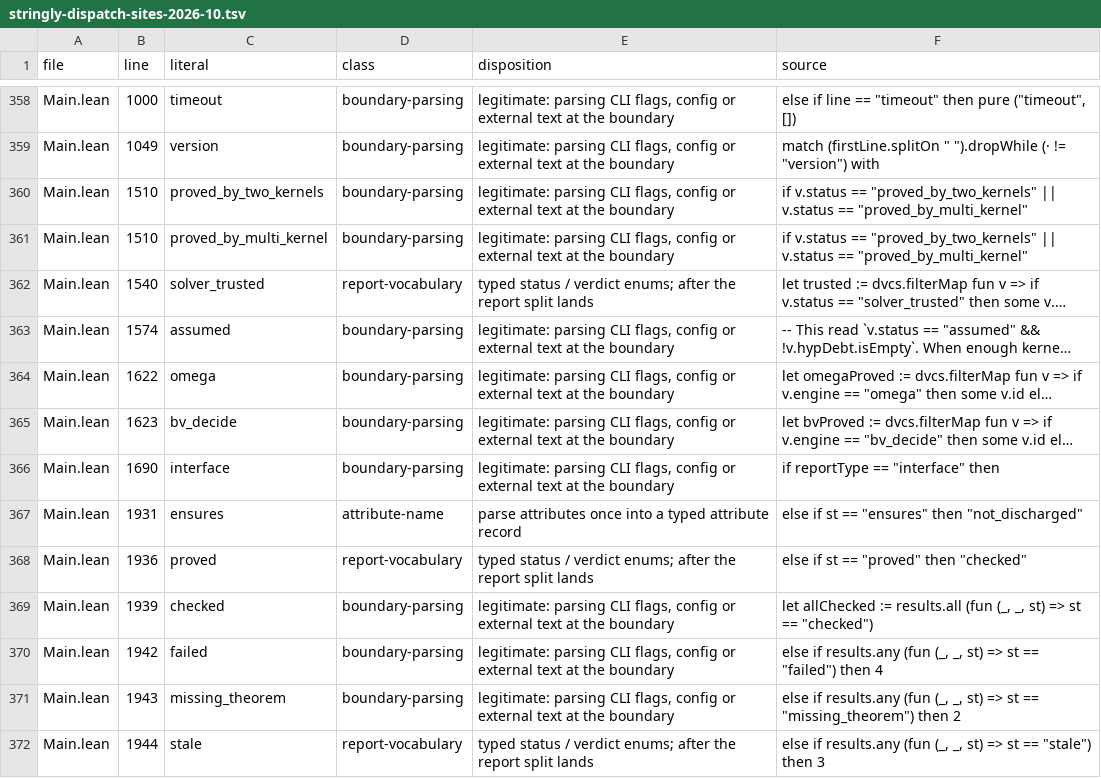
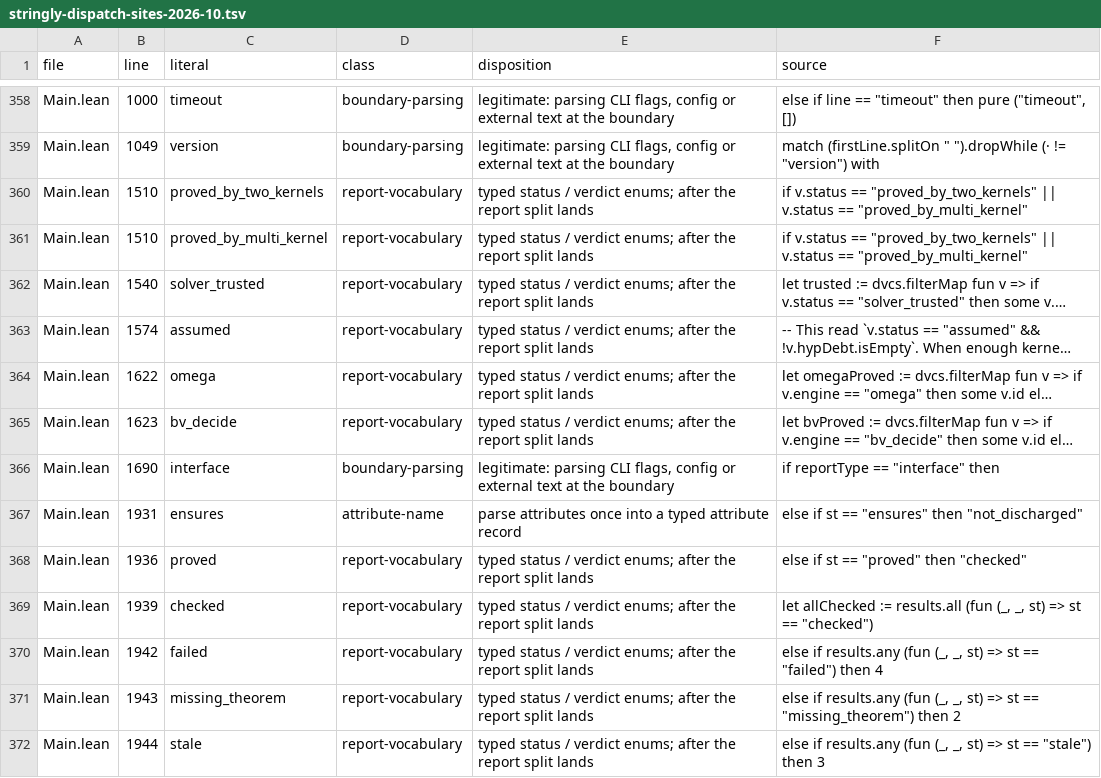
Before and after one commit to unbalancedparentheses/concrete2, a TSV file: research/compiler/stringly-dispatch-sites-2026-10.tsv, drawn as a sheet; only a part is shown, gaps mark what is left out; long unchanged cells end in …; the diff covers the shown part only; the diff names each change by its address in the sheet, - before the commit and + after, or states it on an @@ line.

Commit message:
stringly dispatch review fixes (Kimi): Resolve's root-module comparison uses rootModuleName; classification corrected (399 lines; Heap/HeapArray are builtin types, Main's status fields are vocabulary, test harness class); TSV read note

```diff
--- a/research/compiler/stringly-dispatch-sites-2026-10.tsv
+++ b/research/compiler/stringly-dispatch-sites-2026-10.tsv
-D360:D361 (class): boundary-parsing
+D360:D361 (class): report-vocabulary
-E360:E361 (disposition): legitimate: parsing CLI flags, config or external text at the boundary
+E360:E361 (disposition): typed status / verdict enums; after the report split lands
-D363:D365 (class): boundary-parsing
+D363:D365 (class): report-vocabulary
-E363:E365 (disposition): legitimate: parsing CLI flags, config or external text at the boundary
+E363:E365 (disposition): typed status / verdict enums; after the report split lands
-D369:D371 (class): boundary-parsing
+D369:D371 (class): report-vocabulary
-E369:E371 (disposition): legitimate: parsing CLI flags, config or external text at the boundary
+E369:E371 (disposition): typed status / verdict enums; after the report split lands
```
Also changed, not shown: 90 edited cells elsewhere in this file, 3 other files.
